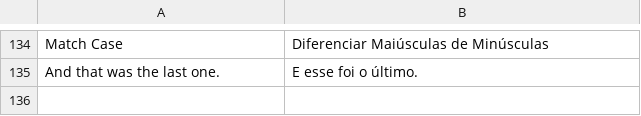
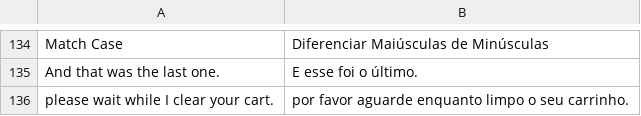
Before and after one commit to VectorxA/Magento-Chatbot, a CSV file: Magento-Root/app/locale/pt_BR/Werules_Chatbot.csv, drawn as a sheet; only a part is shown, gaps mark what is left out.

Commit message:
add feedback message to clear cart command

```diff
--- a/Magento-Root/app/locale/pt_BR/Werules_Chatbot.csv
+++ b/Magento-Root/app/locale/pt_BR/Werules_Chatbot.csv
@@ -135 +135,2 @@
 "And that was the last one.","E esse foi o último."
+"please wait while I clear your cart.","por favor aguarde enquanto limpo o seu carrinho."
```
Also changed, not shown: 2 other files.
